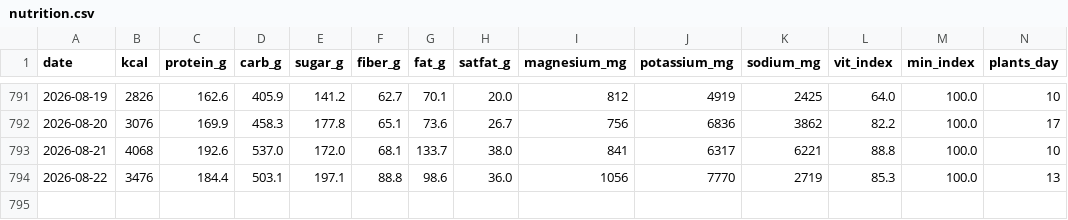
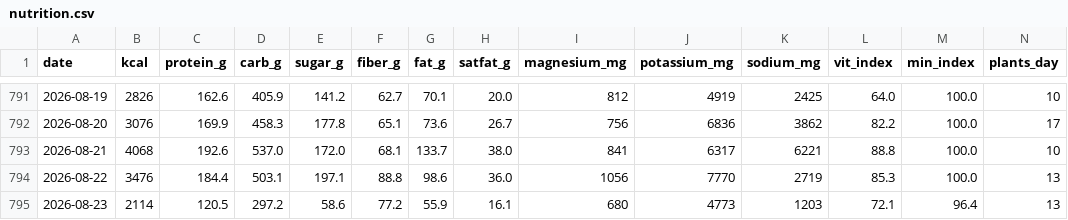
Before and after one commit to micmer-git/micmer-git.github.io, a CSV file: vita/cibo/data/nutrition.csv, drawn as a sheet; only a part is shown, gaps mark what is left out; rows hold the shown columns only; the diff names each change by its address in the sheet, - before the commit and + after, or states it on an @@ line.

```diff
--- a/vita/cibo/data/nutrition.csv
+++ b/vita/cibo/data/nutrition.csv
+row 795: 2026-08-23 | 2114 | 120.5 | 297.2 | 58.6 | 77.2 | 55.9 | 16.1 | 680 | 4773 | 1203 | 72.1 | 96.4 | 13
```
Also changed, not shown: vita/cibo/data/flora_foods.csv, vita/cibo/data/metabolismo.csv, 6 other files.
